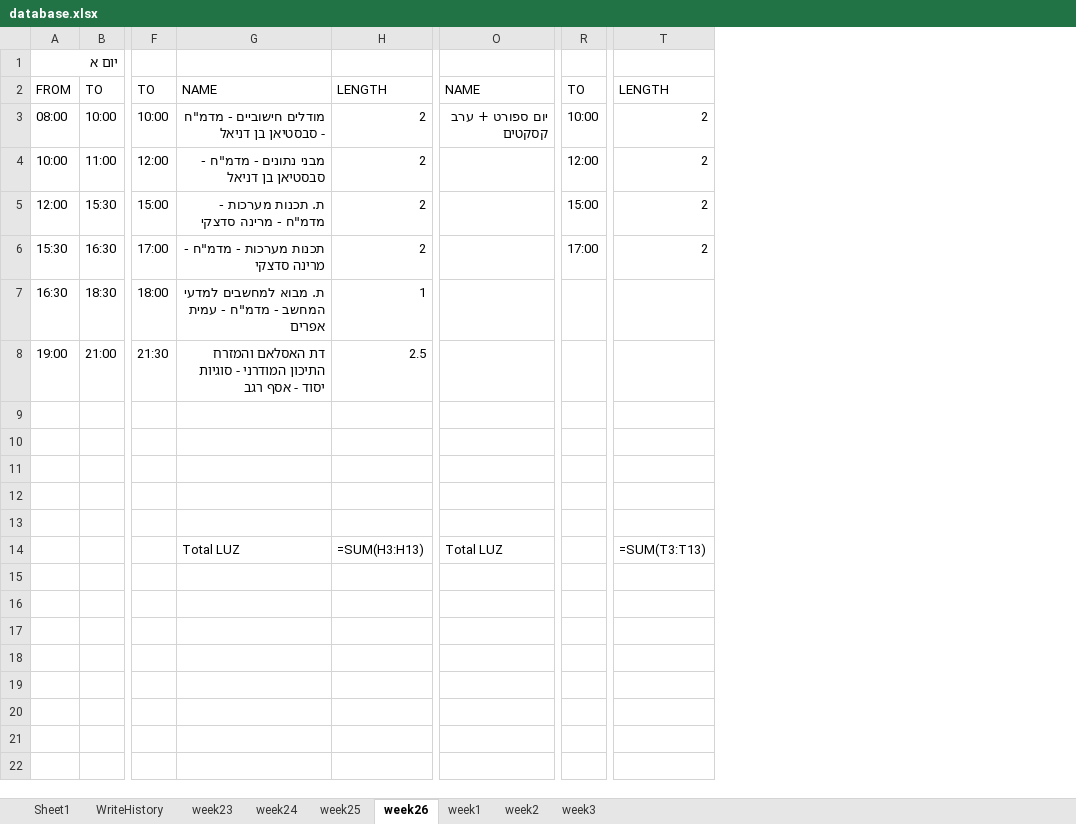
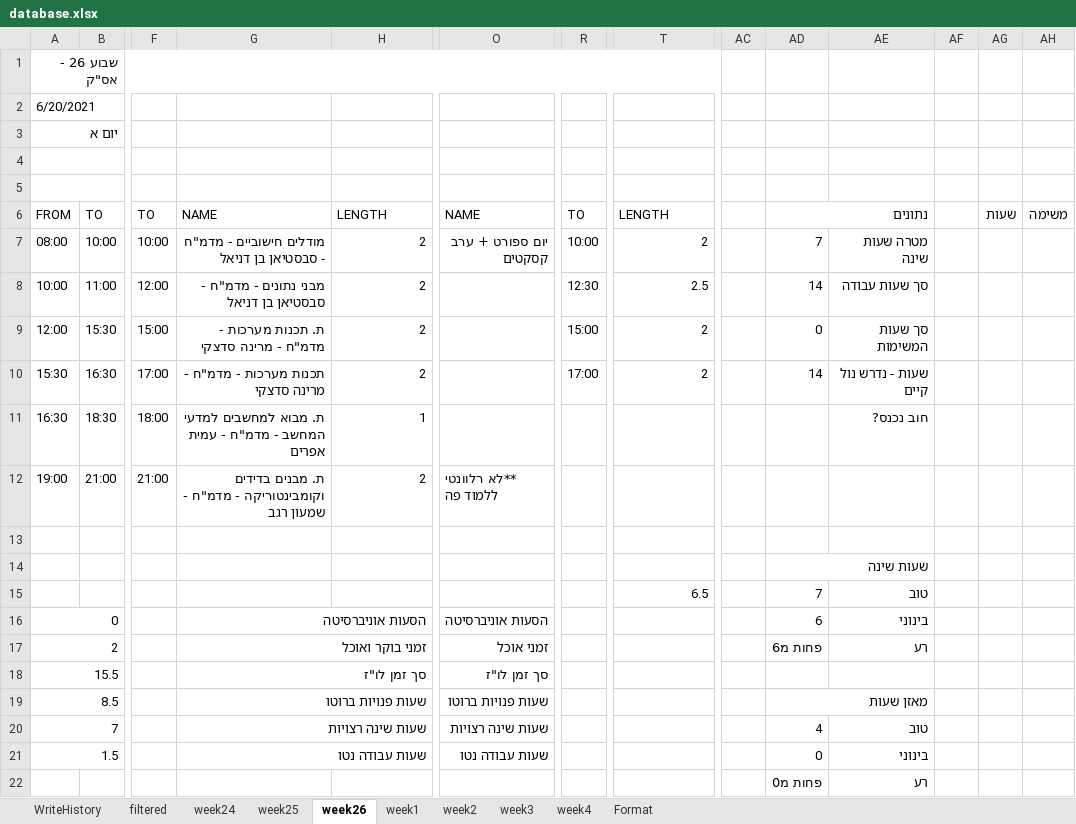
Before and after one commit to avivdro/autoCal, an Excel workbook: database.xlsx, sheet week26, drawn as a sheet; only a part is shown, gaps mark what is left out; values as stored, in another font and other column widths than the file's, no cell formats; formulas without a stored value are shown as written; conditional formats not drawn; removed rows and columns are numbered as before the commit, all else as after; rows hold the shown columns only; the diff names each change by its address in the sheet, - before the commit and + after, or states it on an @@ line.

```diff
--- a/database.xlsx (sheet week26)
+++ b/database.xlsx (sheet week26)
-sheet tab: Sheet1
-sheet tab: week23
+sheet tab: filtered
+sheet tab: week4
+sheet tab: Format
+column AC, empty
+column AD, rows 6-10: נתונים | 7 | 14 | 0 | 14; row 14: שעות שינה; row 22: פחות מ0
+column AE, rows 7-11: מטרה שעות שינה | סך שעות עבודה | סך שעות המשימות | שעות - נדרש נול קיים | חוב נכנס?; row 22: רע
+column AF, empty
+column AG, row 6: שעות
+column AH, row 6: משימה
+row 1: שבוע 26 - אס"ק
+row 2: 6/20/2021
+row 4: (empty)
+row 5: (empty)
-R8: 12:00
+R8: 12:30
-T8: 2
+T8: 2.5
-F12: 21:30
+F12: 21:00
-G12: דת האסלאם והמזרח התיכון המודרני - סוגיות יסוד - אסף רגב
+G12: ת. מבנים בדידים וקומבינטוריקה - מדמ"ח - שמעון רגב
-H12: 2.5
+H12: 2
-O12: (empty)
+O12: **לא רלוונטי ללמוד פה
+row 13: (empty)
+row 15:  |  |  |  |  |  |  | 6.5 |  | 7 | טוב
+row 16: 0 |  |  | הסעות אוניברסיטה |  | הסעות אוניברסיטה |  |  |  | 6 | בינוני
+row 17: 2 |  |  | זמני בוקר ואוכל |  | זמני אוכל |  |  |  | פחות מ6 | רע
+row 18: 15.5 |  |  | סך זמן לו"ז |  | סך זמן לו"ז
+row 19: 8.5 |  |  | שעות פנויות ברוטו |  | שעות פנויות ברוטו |  |  |  | מאזן שעות
+row 20: 7 |  |  | שעות שינה רצויות |  | שעות שינה רצויות |  |  |  | 4 | טוב
+row 21: 1.5 |  |  | שעות עבודה נטו |  | שעות עבודה נטו |  |  |  | 0 | בינוני
-row 22: (empty)
+row 22:  |  |  |  |  |  |  |  |  | פחות מ0 | רע
-row 11: (empty)
-row 12: (empty)
-row 13: (empty)
-row 14:  |  |  | Total LUZ | =SUM(H3:H13) | Total LUZ |  | =SUM(T3:T13)
```
Also changed, not shown: sheet week1, sheet week25, sheet week2, sheet week24, sheet week3, sheet WriteHistory, cell formats, 4 other files.
